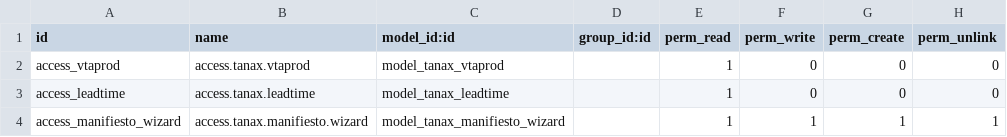
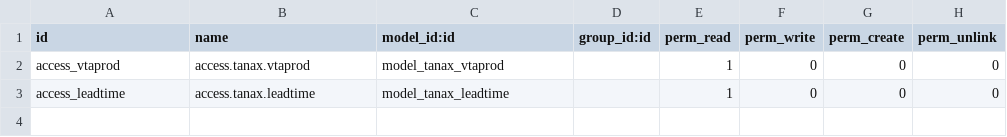
Before and after one commit to erpsiglo21/tanax, a CSV file: tanax_reportes/security/ir.model.access.csv, drawn as a sheet.

Commit message:
[MOD] Picking report 2

```diff
--- a/tanax_reportes/security/ir.model.access.csv
+++ b/tanax_reportes/security/ir.model.access.csv
@@ -3,2 +3 @@ access_vtaprod,access.tanax.vtaprod,model_tanax_vtaprod,,1,0,0,0
 access_leadtime,access.tanax.leadtime,model_tanax_leadtime,,1,0,0,0
-access_manifiesto_wizard,access.tanax.manifiesto.wizard,model_tanax_manifiesto_wizard,,1,1,1,1
```
